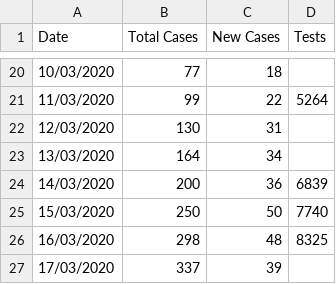
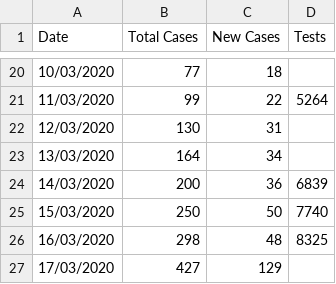
Before and after one commit to idandrd/israel-covid19-data, a CSV file: IsraelCOVID19.csv, drawn as a sheet; only a part is shown, gaps mark what is left out.

Commit message:
Update IsraelCOVID19.csv

```diff
--- a/IsraelCOVID19.csv
+++ b/IsraelCOVID19.csv
@@ -26,2 +26,2 @@
 16/03/2020,298,48,8325
-17/03/2020,337,39,
+17/03/2020,427,129,
```
